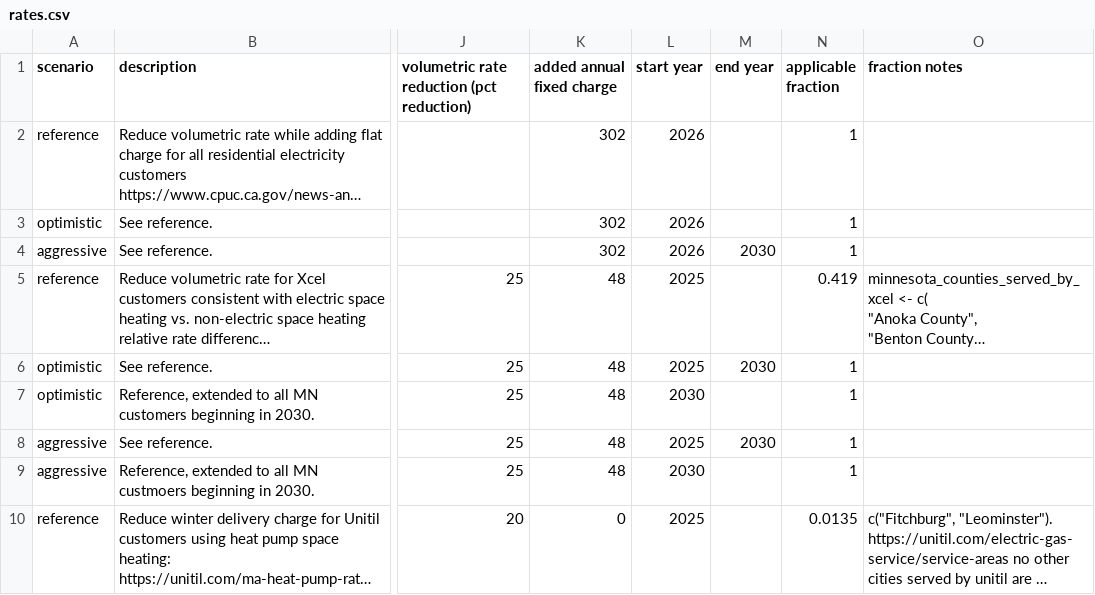
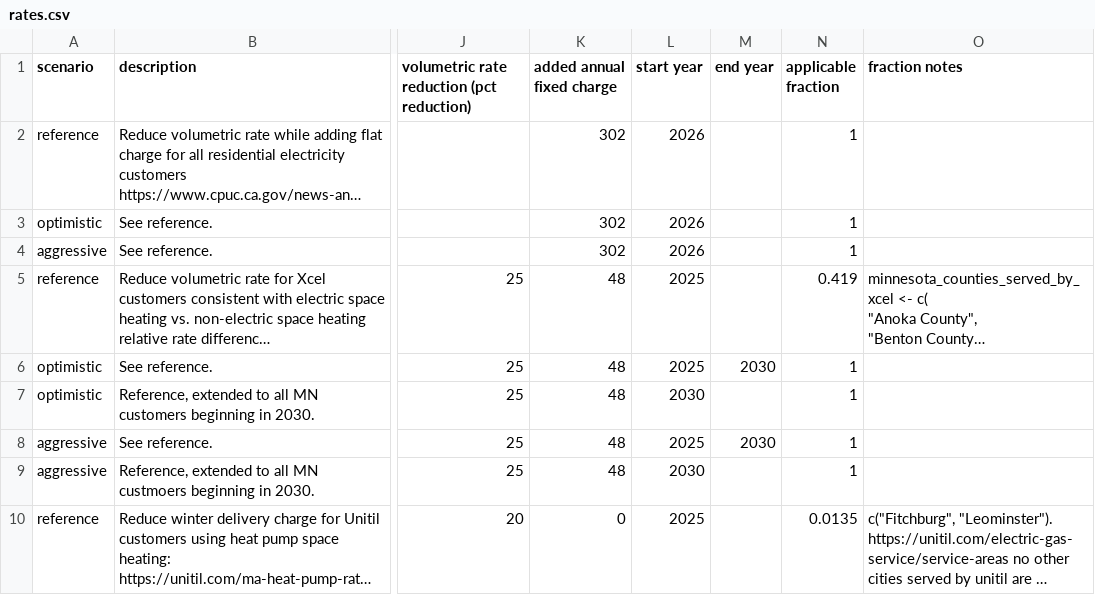
Before and after one commit to trynthink/scout, a CSV file: scout/supporting_data/sub_fed/rates.csv, drawn as a sheet; only a part is shown, gaps mark what is left out; long unchanged cells end in …; the diff names each change by its address in the sheet, - before the commit and + after, or states it on an @@ line.

```diff
--- a/scout/supporting_data/sub_fed/rates.csv
+++ b/scout/supporting_data/sub_fed/rates.csv
-M4 (end year): 2030
+M4 (end year): (empty)
```
Also changed, not shown: scout/supporting_data/sub_fed/bps.csv, 1 other file.
